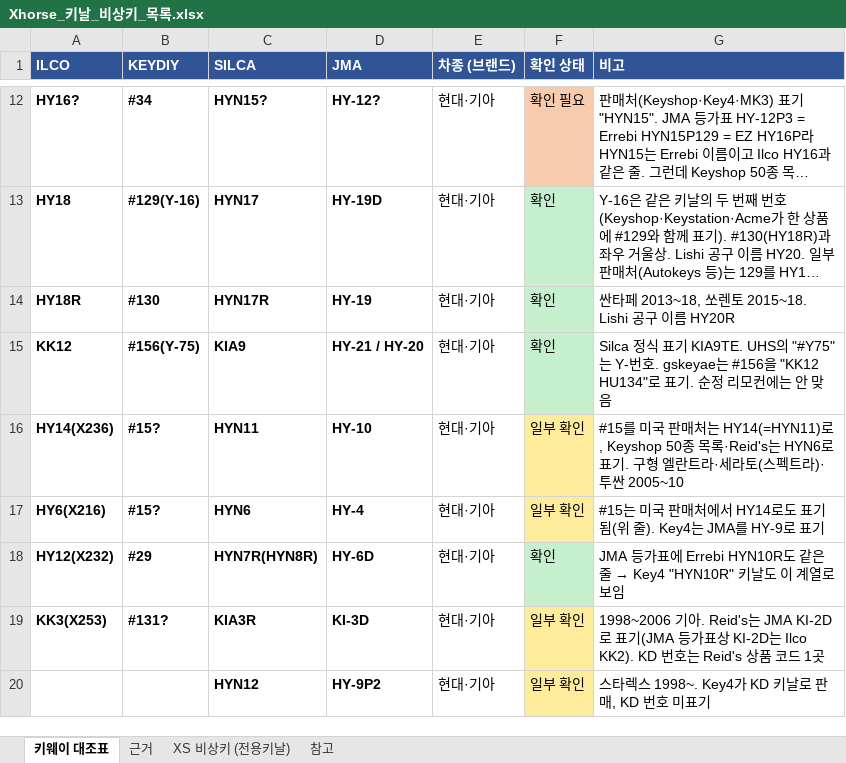
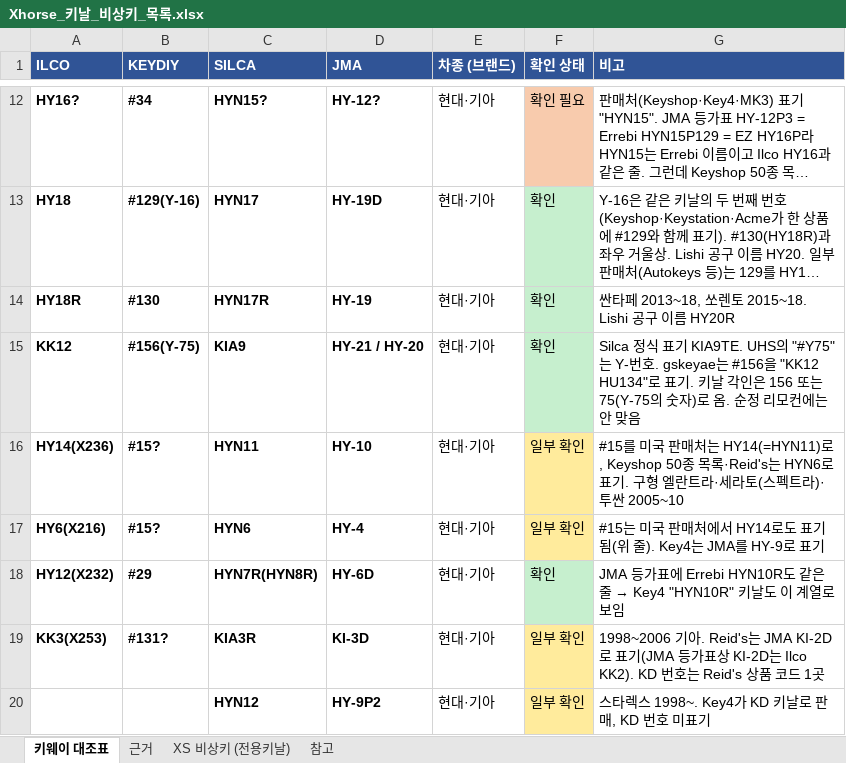
Before and after one commit to pegasusj8888-sudo/route, an Excel workbook: Xhorse_키날_비상키_목록.xlsx, sheet 키웨이 대조표, drawn as a sheet; only a part is shown, gaps mark what is left out; long unchanged cells end in …; values as stored, in another font and other column widths than the file's, no borders; the diff names each change by its address in the sheet, - before the commit and + after, or states it on an @@ line.

```diff
--- a/Xhorse_키날_비상키_목록.xlsx (sheet 키웨이 대조표)
+++ b/Xhorse_키날_비상키_목록.xlsx (sheet 키웨이 대조표)
-G15 (비고): …표기. 순정 리…
+G15 (비고): …표기. 키날 각인은 156 또는 75(Y-75의 숫자)로 옴. 순정 리…
```
Also changed, not shown: sheet 참고.
